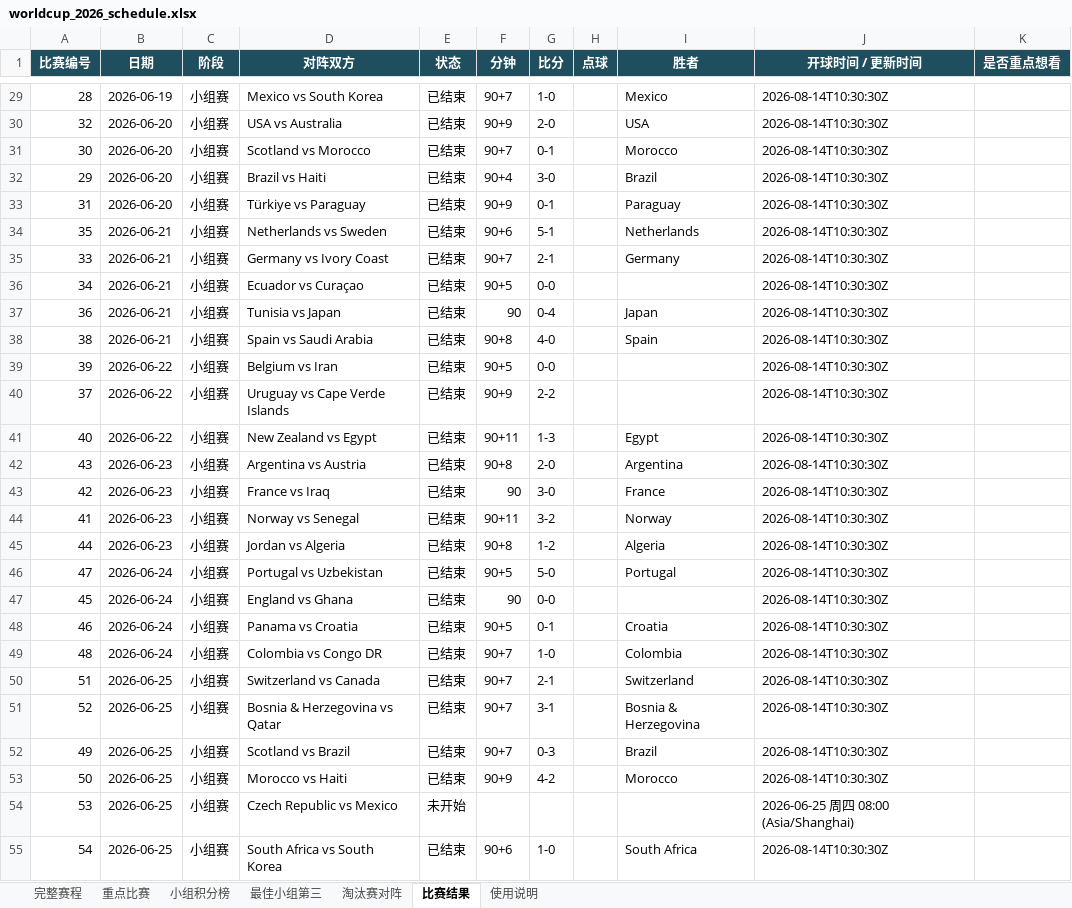
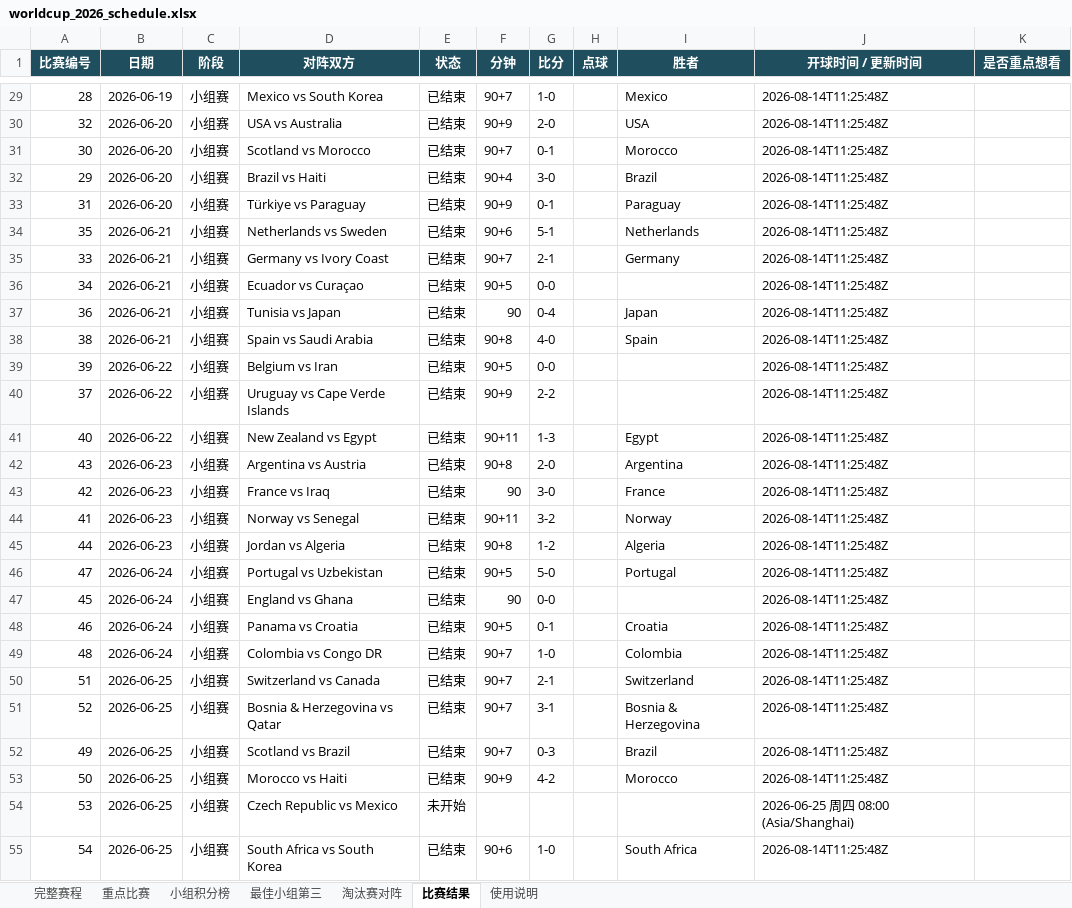
Before and after one commit to zhaojinwen2023-oss/World-Cup-2026, an Excel workbook: worldcup-schedule/output/worldcup_2026_schedule.xlsx, sheet 比赛结果, drawn as a sheet; only a part is shown, gaps mark what is left out; values as stored, in another font and other column widths than the file's, no borders; table styles not drawn; the diff covers the shown part only; the diff names each change by its address in the sheet, - before the commit and + after, or states it on an @@ line.

```diff
--- a/worldcup-schedule/output/worldcup_2026_schedule.xlsx (sheet 比赛结果)
+++ b/worldcup-schedule/output/worldcup_2026_schedule.xlsx (sheet 比赛结果)
-J29:J53 (开球时间 / 更新时间): 2026-08-14T10:30:30Z
+J29:J53 (开球时间 / 更新时间): 2026-08-14T11:25:48Z
-J55 (开球时间 / 更新时间): 2026-08-14T10:30:30Z
+J55 (开球时间 / 更新时间): 2026-08-14T11:25:48Z
```
Also changed, not shown: 74 edited cells elsewhere in this sheet, sheet 完整赛程, sheet 使用说明, 6 other files.
